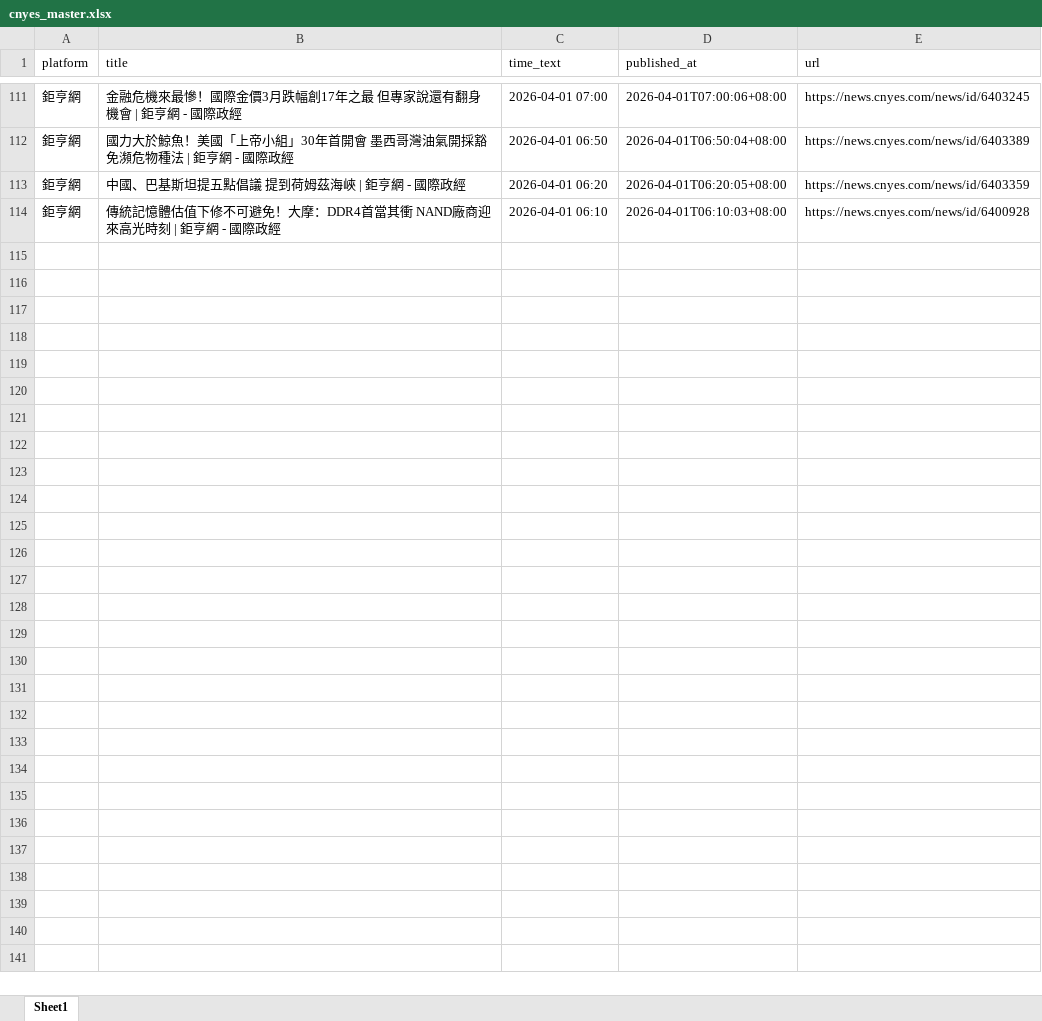
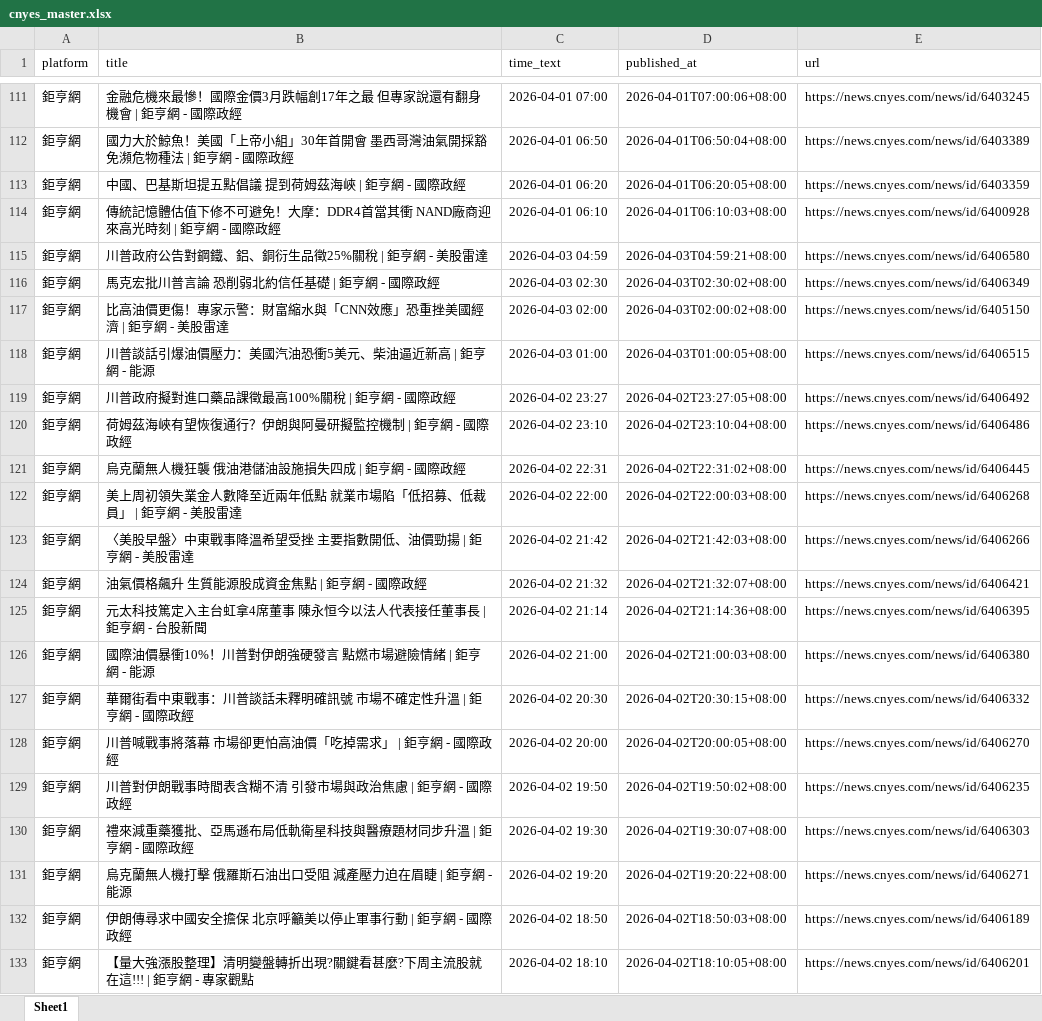
Before and after one commit to hong-ggg/MNB, an Excel workbook: news_push_data/master/cnyes_master.xlsx, sheet Sheet1, drawn as a sheet; only a part is shown, gaps mark what is left out; values as stored, in another font and other column widths than the file's, no borders; the diff covers the shown part only; the diff names each change by its address in the sheet, - before the commit and + after, or states it on an @@ line.

```diff
--- a/news_push_data/master/cnyes_master.xlsx (sheet Sheet1)
+++ b/news_push_data/master/cnyes_master.xlsx (sheet Sheet1)
+row 115: 鉅亨網 | 川普政府公告對鋼鐵、鋁、銅衍生品徵25%關稅 | 鉅亨網 - 美股雷達 | 2026-04-03 04:59 | 2026-04-03T04:59:21+08:00 | https://news.cnyes.com/news/id/6406580
+row 116: 鉅亨網 | 馬克宏批川普言論 恐削弱北約信任基礎 | 鉅亨網 - 國際政經 | 2026-04-03 02:30 | 2026-04-03T02:30:02+08:00 | https://news.cnyes.com/news/id/6406349
+row 117: 鉅亨網 | 比高油價更傷！專家示警：財富縮水與「CNN效應」恐重挫美國經濟 | 鉅亨網 - 美股雷達 | 2026-04-03 02:00 | 2026-04-03T02:00:02+08:00 | https://news.cnyes.com/news/id/6405150
+row 118: 鉅亨網 | 川普談話引爆油價壓力：美國汽油恐衝5美元、柴油逼近新高 | 鉅亨網 - 能源 | 2026-04-03 01:00 | 2026-04-03T01:00:05+08:00 | https://news.cnyes.com/news/id/6406515
+row 119: 鉅亨網 | 川普政府擬對進口藥品課徵最高100%關稅 | 鉅亨網 - 國際政經 | 2026-04-02 23:27 | 2026-04-02T23:27:05+08:00 | https://news.cnyes.com/news/id/6406492
+row 120: 鉅亨網 | 荷姆茲海峽有望恢復通行？伊朗與阿曼研擬監控機制 | 鉅亨網 - 國際政經 | 2026-04-02 23:10 | 2026-04-02T23:10:04+08:00 | https://news.cnyes.com/news/id/6406486
+row 121: 鉅亨網 | 烏克蘭無人機狂襲 俄油港儲油設施損失四成 | 鉅亨網 - 國際政經 | 2026-04-02 22:31 | 2026-04-02T22:31:02+08:00 | https://news.cnyes.com/news/id/6406445
+row 122: 鉅亨網 | 美上周初領失業金人數降至近兩年低點 就業市場陷「低招募、低裁員」 | 鉅亨網 - 美股雷達 | 2026-04-02 22:00 | 2026-04-02T22:00:03+08:00 | https://news.cnyes.com/news/id/6406268
+row 123: 鉅亨網 | 〈美股早盤〉中東戰事降溫希望受挫 主要指數開低、油價勁揚 | 鉅亨網 - 美股雷達 | 2026-04-02 21:42 | 2026-04-02T21:42:03+08:00 | https://news.cnyes.com/news/id/6406266
+row 124: 鉅亨網 | 油氣價格飆升 生質能源股成資金焦點 | 鉅亨網 - 國際政經 | 2026-04-02 21:32 | 2026-04-02T21:32:07+08:00 | https://news.cnyes.com/news/id/6406421
+row 125: 鉅亨網 | 元太科技篤定入主台虹拿4席董事 陳永恒今以法人代表接任董事長 | 鉅亨網 - 台股新聞 | 2026-04-02 21:14 | 2026-04-02T21:14:36+08:00 | https://news.cnyes.com/news/id/6406395
+row 126: 鉅亨網 | 國際油價暴衝10%！川普對伊朗強硬發言 點燃市場避險情緒 | 鉅亨網 - 能源 | 2026-04-02 21:00 | 2026-04-02T21:00:03+08:00 | https://news.cnyes.com/news/id/6406380
+row 127: 鉅亨網 | 華爾街看中東戰事：川普談話未釋明確訊號 市場不確定性升溫 | 鉅亨網 - 國際政經 | 2026-04-02 20:30 | 2026-04-02T20:30:15+08:00 | https://news.cnyes.com/news/id/6406332
+row 128: 鉅亨網 | 川普喊戰事將落幕 市場卻更怕高油價「吃掉需求」 | 鉅亨網 - 國際政經 | 2026-04-02 20:00 | 2026-04-02T20:00:05+08:00 | https://news.cnyes.com/news/id/6406270
+row 129: 鉅亨網 | 川普對伊朗戰事時間表含糊不清 引發市場與政治焦慮 | 鉅亨網 - 國際政經 | 2026-04-02 19:50 | 2026-04-02T19:50:02+08:00 | https://news.cnyes.com/news/id/6406235
+row 130: 鉅亨網 | 禮來減重藥獲批、亞馬遜布局低軌衛星科技與醫療題材同步升溫 | 鉅亨網 - 國際政經 | 2026-04-02 19:30 | 2026-04-02T19:30:07+08:00 | https://news.cnyes.com/news/id/6406303
+row 131: 鉅亨網 | 烏克蘭無人機打擊 俄羅斯石油出口受阻 減產壓力迫在眉睫 | 鉅亨網 - 能源 | 2026-04-02 19:20 | 2026-04-02T19:20:22+08:00 | https://news.cnyes.com/news/id/6406271
+row 132: 鉅亨網 | 伊朗傳尋求中國安全擔保 北京呼籲美以停止軍事行動 | 鉅亨網 - 國際政經 | 2026-04-02 18:50 | 2026-04-02T18:50:03+08:00 | https://news.cnyes.com/news/id/6406189
+row 133: 鉅亨網 | 【量大強漲股整理】清明變盤轉折出現?關鍵看甚麼?下周主流股就在這!!! | 鉅亨網 - 專家觀點 | 2026-04-02 18:10 | 2026-04-02T18:10:05+08:00 | https://news.cnyes.com/news/id/6406201
```
Also changed, not shown: 38 added rows elsewhere in this sheet, news_push_data/master/cna_master.xlsx, news_push_data/telegram/message.xlsx, 2 other files.
